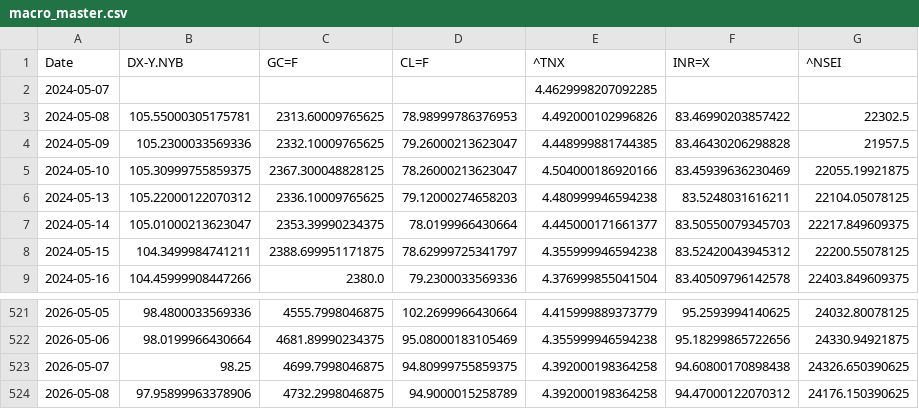
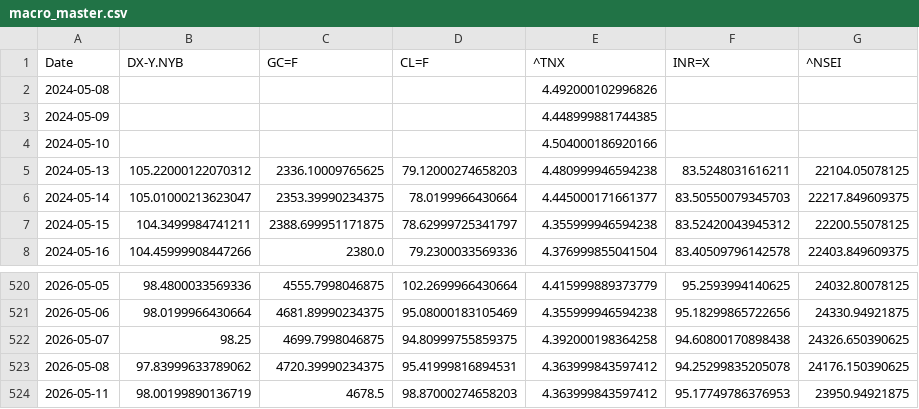
Before and after one commit to rhtjn3-sketch/Stock-Analysis, a CSV file: macro_master.csv, drawn as a sheet; only a part is shown, gaps mark what is left out.

```diff
--- a/macro_master.csv
+++ b/macro_master.csv
@@ -1,6 +1,5 @@
 Date,DX-Y.NYB,GC=F,CL=F,^TNX,INR=X,^NSEI
-2024-05-07,,,,4.4629998207092285,,
-2024-05-08,105.55000305175781,2313.60009765625,78.98999786376953,4.492000102996826,83.46990203857422,22302.5
-2024-05-09,105.2300033569336,2332.10009765625,79.26000213623047,4.448999881744385,83.46430206298828,21957.5
-2024-05-10,105.30999755859375,2367.300048828125,78.26000213623047,4.504000186920166,83.45939636230469,22055.19921875
+2024-05-08,,,,4.492000102996826,,
+2024-05-09,,,,4.448999881744385,,
+2024-05-10,,,,4.504000186920166,,
 2024-05-13,105.22000122070312,2336.10009765625,79.12000274658203,4.480999946594238,83.5248031616211,22104.05078125
@@ -523,2 +522,3 @@ Date,DX-Y.NYB,GC=F,CL=F,^TNX,INR=X,^NSEI
 2026-05-07,98.25,4699.7998046875,94.80999755859375,4.392000198364258,94.60800170898438,24326.650390625
-2026-05-08,97.95899963378906,4732.2998046875,94.9000015258789,4.392000198364258,94.47000122070312,24176.150390625
+2026-05-08,97.83999633789062,4720.39990234375,95.41999816894531,4.363999843597412,94.25299835205078,24176.150390625
+2026-05-11,98.00199890136719,4678.5,98.87000274658203,4.363999843597412,95.17749786376953,23950.94921875
```
Also changed, not shown: nifty_indices_master.csv, world_indices_master.csv, 4 other files.
